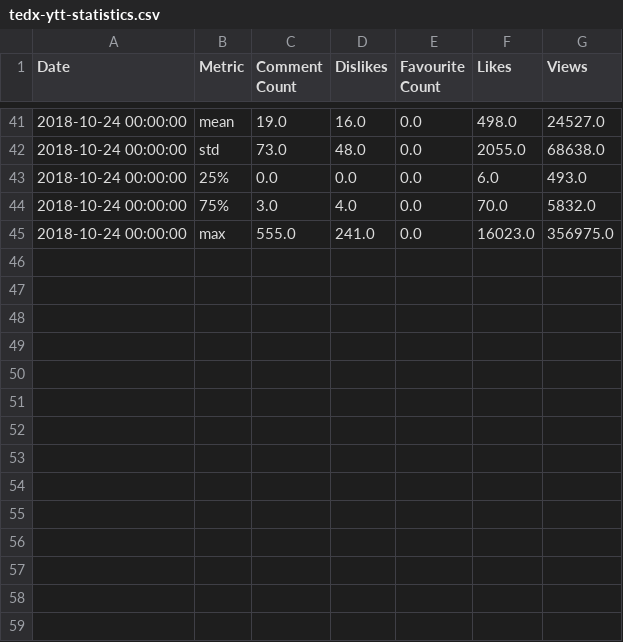
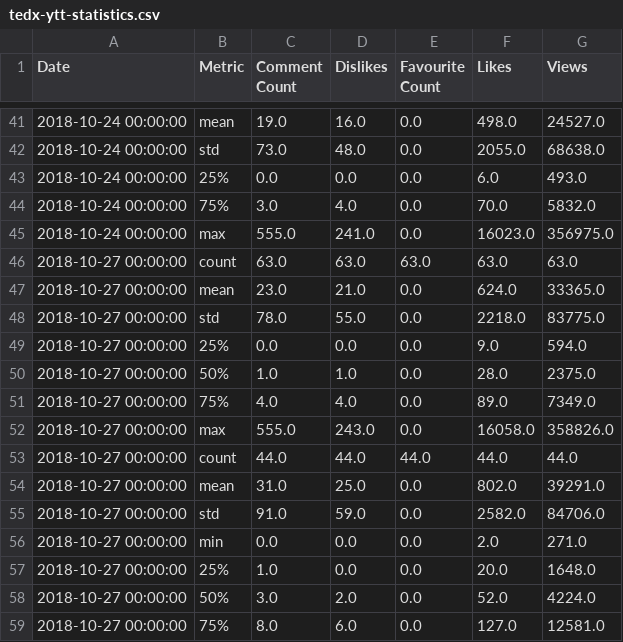
Before and after one commit to TEDxTUM/TEDx-YTT, a CSV file: tedx-ytt-statistics.csv, drawn as a sheet; only a part is shown, gaps mark what is left out.

Commit message:
Changed youtube_search to only search within TEDxTalks channel

```diff
--- a/tedx-ytt-statistics.csv
+++ b/tedx-ytt-statistics.csv
@@ -45 +45,15 @@ Date;Metric;Comment Count;Dislikes;Favourite Count;Likes;Views
 2018-10-24 00:00:00;max;555.0;241.0;0.0;16023.0;356975.0
+2018-10-27 00:00:00;count;63.0;63.0;63.0;63.0;63.0
+2018-10-27 00:00:00;mean;23.0;21.0;0.0;624.0;33365.0
+2018-10-27 00:00:00;std;78.0;55.0;0.0;2218.0;83775.0
+2018-10-27 00:00:00;25%;0.0;0.0;0.0;9.0;594.0
+2018-10-27 00:00:00;50%;1.0;1.0;0.0;28.0;2375.0
+2018-10-27 00:00:00;75%;4.0;4.0;0.0;89.0;7349.0
+2018-10-27 00:00:00;max;555.0;243.0;0.0;16058.0;358826.0
+2018-10-27 00:00:00;count;44.0;44.0;44.0;44.0;44.0
+2018-10-27 00:00:00;mean;31.0;25.0;0.0;802.0;39291.0
+2018-10-27 00:00:00;std;91.0;59.0;0.0;2582.0;84706.0
+2018-10-27 00:00:00;min;0.0;0.0;0.0;2.0;271.0
+2018-10-27 00:00:00;25%;1.0;0.0;0.0;20.0;1648.0
+2018-10-27 00:00:00;50%;3.0;2.0;0.0;52.0;4224.0
+2018-10-27 00:00:00;75%;8.0;6.0;0.0;127.0;12581.0
```
Also changed, not shown: 4 other files.
